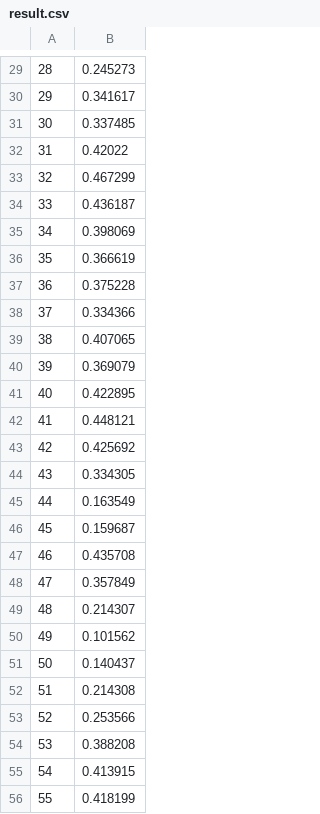
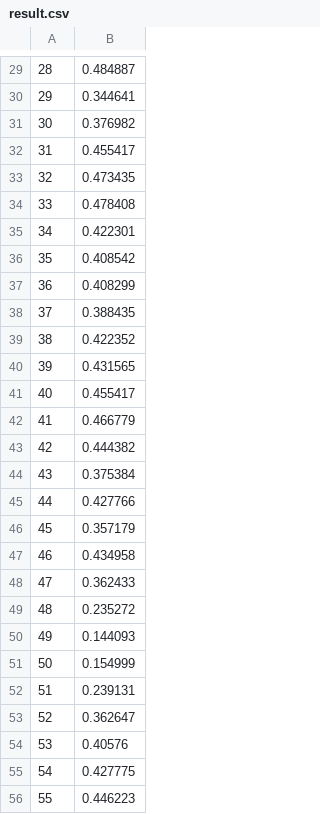
Before and after one commit to fis-teria/Master-s_Researches, a CSV file: build/ex_data/result.csv, drawn as a sheet; only a part is shown, gaps mark what is left out; the diff covers the shown part only.

```diff
--- a/build/ex_data/result.csv
+++ b/build/ex_data/result.csv
@@ -29,28 +29,28 @@
-28, 0.245273
-29, 0.341617
-30, 0.337485
-31, 0.42022
-32, 0.467299
-33, 0.436187
-34, 0.398069
-35, 0.366619
-36, 0.375228
-37, 0.334366
-38, 0.407065
-39, 0.369079
-40, 0.422895
-41, 0.448121
-42, 0.425692
-43, 0.334305
-44, 0.163549
-45, 0.159687
-46, 0.435708
-47, 0.357849
-48, 0.214307
-49, 0.101562
-50, 0.140437
-51, 0.214308
-52, 0.253566
-53, 0.388208
-54, 0.413915
-55, 0.418199
+28, 0.484887
+29, 0.344641
+30, 0.376982
+31, 0.455417
+32, 0.473435
+33, 0.478408
+34, 0.422301
+35, 0.408542
+36, 0.408299
+37, 0.388435
+38, 0.422352
+39, 0.431565
+40, 0.455417
+41, 0.466779
+42, 0.444382
+43, 0.375384
+44, 0.427766
+45, 0.357179
+46, 0.434958
+47, 0.362433
+48, 0.235272
+49, 0.144093
+50, 0.154999
+51, 0.239131
+52, 0.362647
+53, 0.40576
+54, 0.427775
+55, 0.446223
```
Also changed, not shown: 47 edited cells elsewhere in this file, 2 other files.
